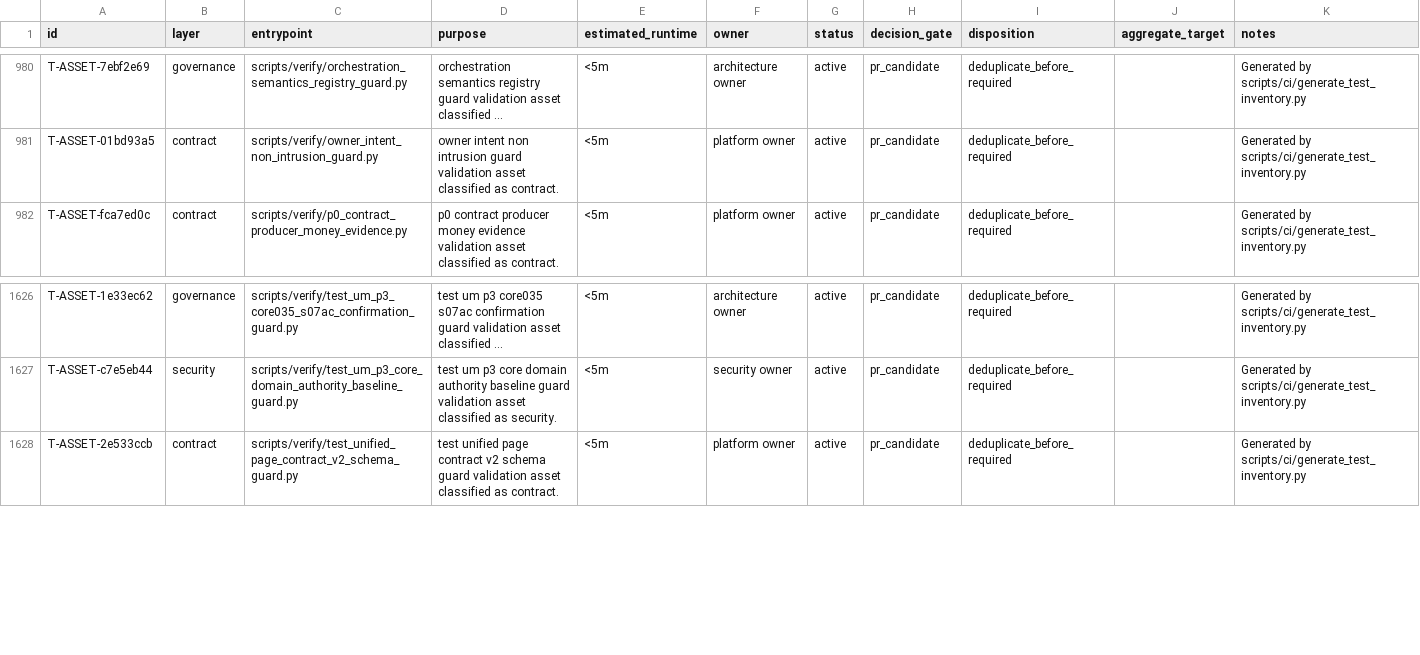
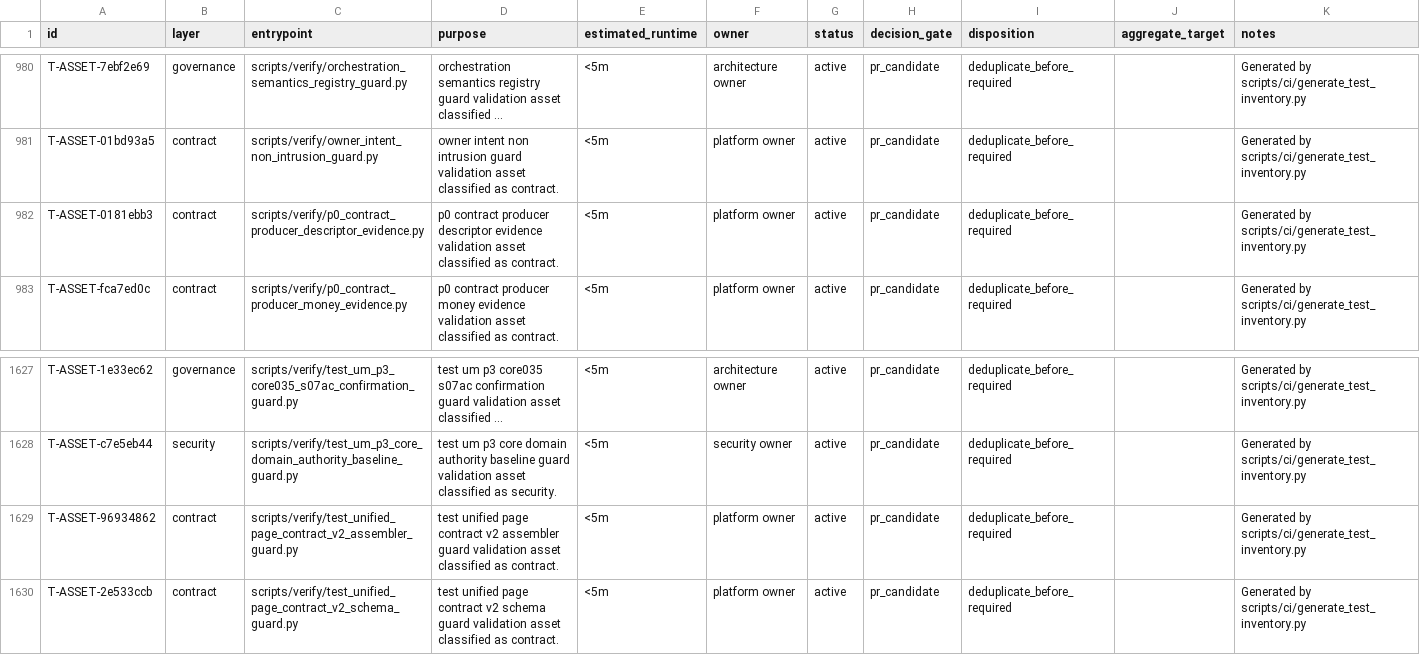
Before and after one commit to lidefend/sce-backend-odoo, a CSV file: docs/engineering_convergence/test_inventory.csv, drawn as a sheet; only a part is shown, gaps mark what is left out; long unchanged cells end in …; the diff names each change by its address in the sheet, - before the commit and + after, or states it on an @@ line.

```diff
--- a/docs/engineering_convergence/test_inventory.csv
+++ b/docs/engineering_convergence/test_inventory.csv
+row 982: T-ASSET-0181ebb3 | contract | scripts/verify/p0_contract_producer_descriptor_evidence.py | p0 contract producer descriptor evidence validation asset classified as contract. | <5m | platform owner | active | pr_candidate | deduplicate_before_required |  | Generated by scripts/ci/generate_test_inventory.py
+row 1629: T-ASSET-96934862 | contract | scripts/verify/test_unified_page_contract_v2_assembler_guard.py | test unified page contract v2 assembler guard validation asset classified as contract. | <5m | platform owner | active | pr_candidate | deduplicate_before_required |  | Generated by scripts/ci/generate_test_inventory.py
```
Also changed, not shown: 32 other files.
